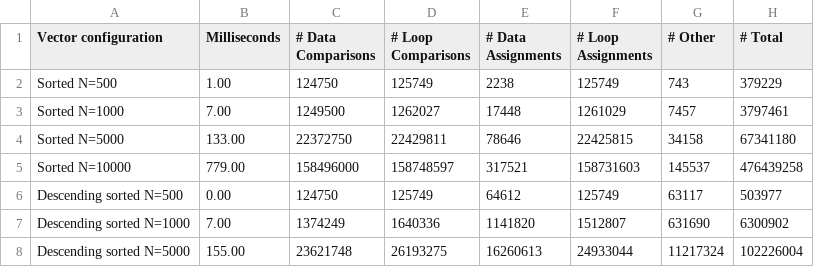
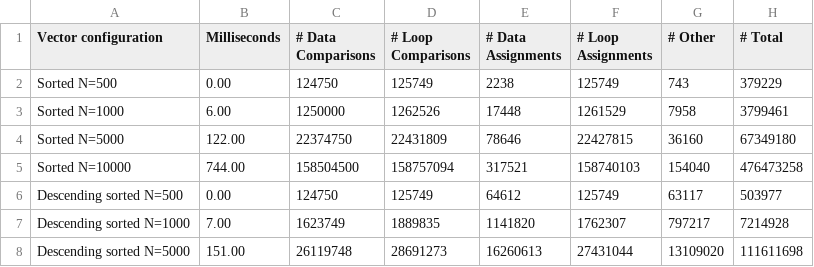
Before and after one commit to tonixsmm/CPSC122, a CSV file: selection_sort_results.csv, drawn as a sheet; only a part is shown; the diff covers the shown part only.

```diff
--- a/selection_sort_results.csv
+++ b/selection_sort_results.csv
@@ -1,8 +1,8 @@
 Vector configuration,Milliseconds,# Data Comparisons,# Loop Comparisons,# Data Assignments,# Loop Assignments,# Other,# Total
-Sorted N=500,1.00,124750,125749,2238,125749,743,379229
-Sorted N=1000,7.00,1249500,1262027,17448,1261029,7457,3797461
-Sorted N=5000,133.00,22372750,22429811,78646,22425815,34158,67341180
-Sorted N=10000,779.00,158496000,158748597,317521,158731603,145537,476439258
+Sorted N=500,0.00,124750,125749,2238,125749,743,379229
+Sorted N=1000,6.00,1250000,1262526,17448,1261529,7958,3799461
+Sorted N=5000,122.00,22374750,22431809,78646,22427815,36160,67349180
+Sorted N=10000,744.00,158504500,158757094,317521,158740103,154040,476473258
 Descending sorted N=500,0.00,124750,125749,64612,125749,63117,503977
-Descending sorted N=1000,7.00,1374249,1640336,1141820,1512807,631690,6300902
-Descending sorted N=5000,155.00,23621748,26193275,16260613,24933044,11217324,102226004
+Descending sorted N=1000,7.00,1623749,1889835,1141820,1762307,797217,7214928
+Descending sorted N=5000,151.00,26119748,28691273,16260613,27431044,13109020,111611698
```
Also changed, not shown: 23 edited cells elsewhere in this file, bubble_sort_results.csv, insertion_sort_results.csv, 1 other file.
